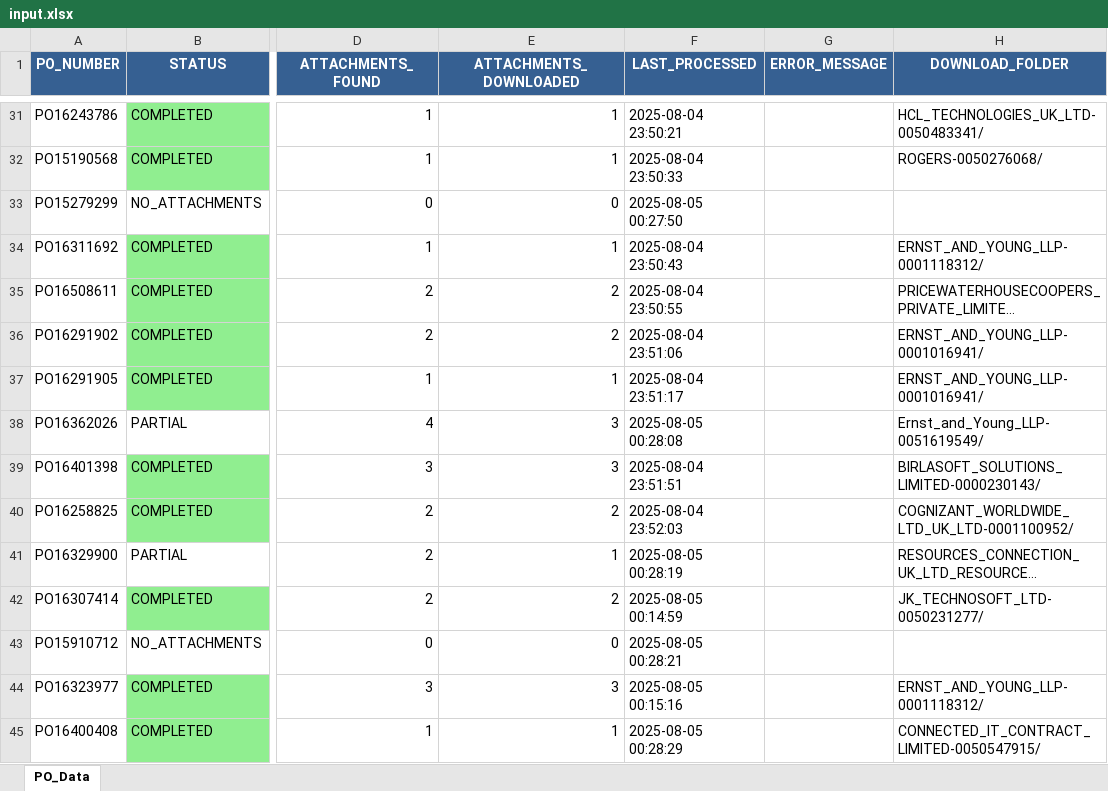
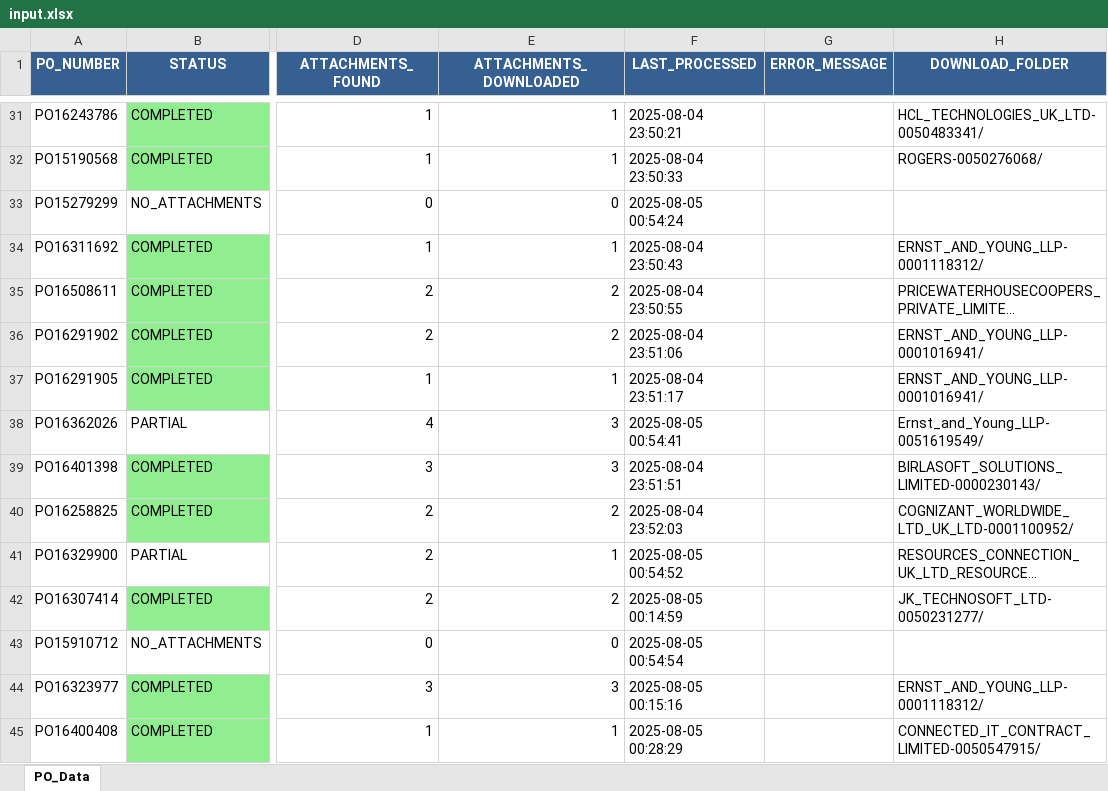
Before and after one commit to CzarX86/CoupaDownloads, an Excel workbook: data/input/input.xlsx, sheet PO_Data, drawn as a sheet; only a part is shown, gaps mark what is left out; long unchanged cells end in …; values as stored, in another font and other column widths than the file's, no borders; the diff covers the shown part only; the diff names each change by its address in the sheet, - before the commit and + after, or states it on an @@ line.

```diff
--- a/data/input/input.xlsx (sheet PO_Data)
+++ b/data/input/input.xlsx (sheet PO_Data)
-F33 (LAST_PROCESSED): 2025-08-05 00:27:50
+F33 (LAST_PROCESSED): 2025-08-05 00:54:24
-F38 (LAST_PROCESSED): 2025-08-05 00:28:08
+F38 (LAST_PROCESSED): 2025-08-05 00:54:41
-F41 (LAST_PROCESSED): 2025-08-05 00:28:19
+F41 (LAST_PROCESSED): 2025-08-05 00:54:52
-F43 (LAST_PROCESSED): 2025-08-05 00:28:21
+F43 (LAST_PROCESSED): 2025-08-05 00:54:54
```
Also changed, not shown: 48 edited cells and cell formats elsewhere in this sheet, 3 other files.
